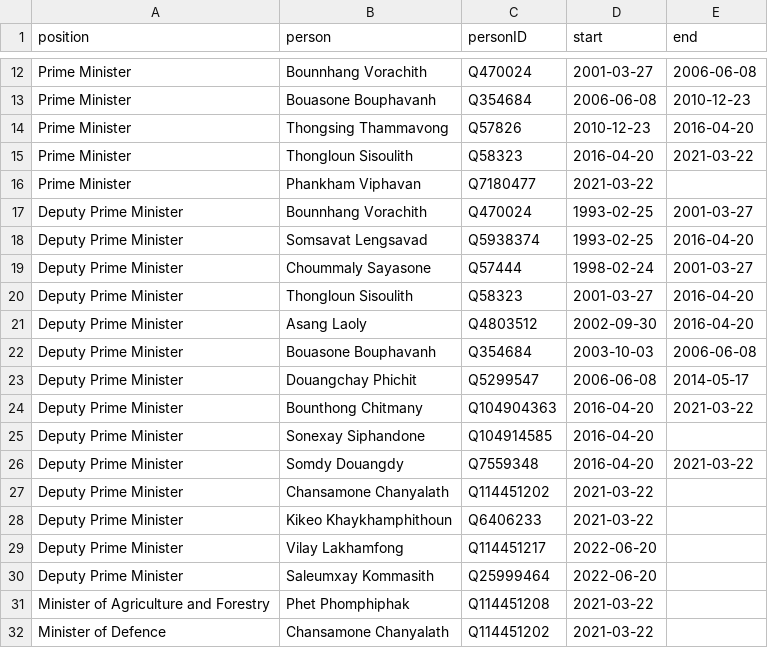
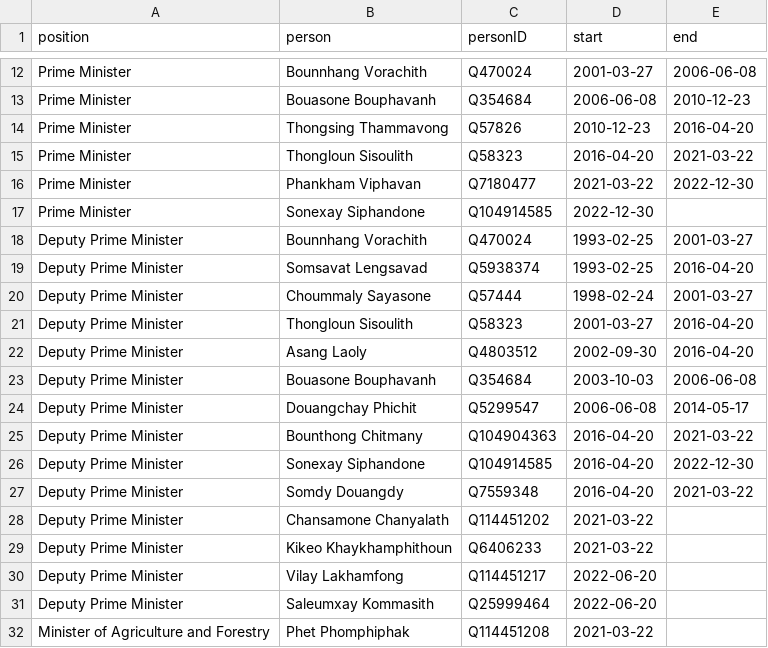
Before and after one commit to every-politician-scrapers/laos, a CSV file: html/holders21.csv, drawn as a sheet; only a part is shown, gaps mark what is left out; the shorter side is filled out with more unchanged rows.

```diff
--- a/html/holders21.csv
+++ b/html/holders21.csv
@@ -15,3 +15,4 @@ Prime Minister,Thongsing Thammavong,Q57826,2010-12-23,2016-04-20
 Prime Minister,Thongloun Sisoulith,Q58323,2016-04-20,2021-03-22
-Prime Minister,Phankham Viphavan,Q7180477,2021-03-22,
+Prime Minister,Phankham Viphavan,Q7180477,2021-03-22,2022-12-30
+Prime Minister,Sonexay Siphandone,Q104914585,2022-12-30,
 Deputy Prime Minister,Bounnhang Vorachith,Q470024,1993-02-25,2001-03-27
@@ -24,3 +25,3 @@ Deputy Prime Minister,Douangchay Phichit,Q5299547,2006-06-08,2014-05-17
 Deputy Prime Minister,Bounthong Chitmany,Q104904363,2016-04-20,2021-03-22
-Deputy Prime Minister,Sonexay Siphandone,Q104914585,2016-04-20,
+Deputy Prime Minister,Sonexay Siphandone,Q104914585,2016-04-20,2022-12-30
 Deputy Prime Minister,Somdy Douangdy,Q7559348,2016-04-20,2021-03-22
```
Also changed, not shown: html/current.csv, 2 other files.
